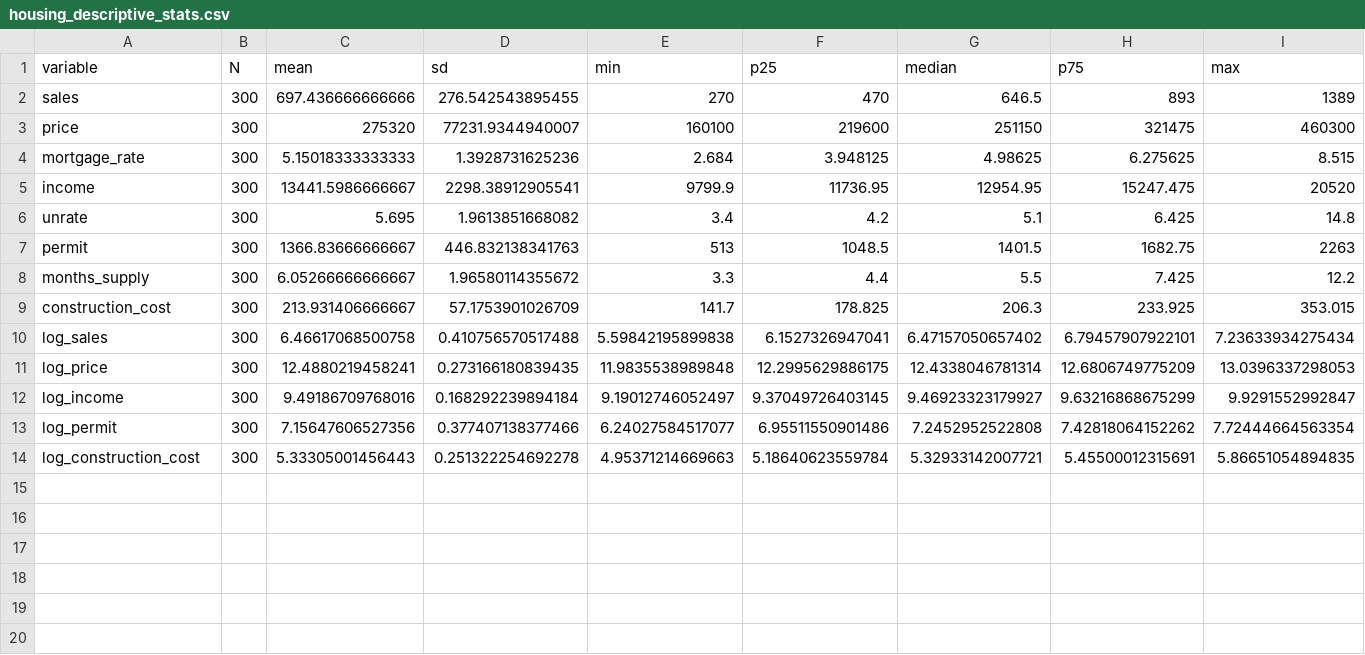
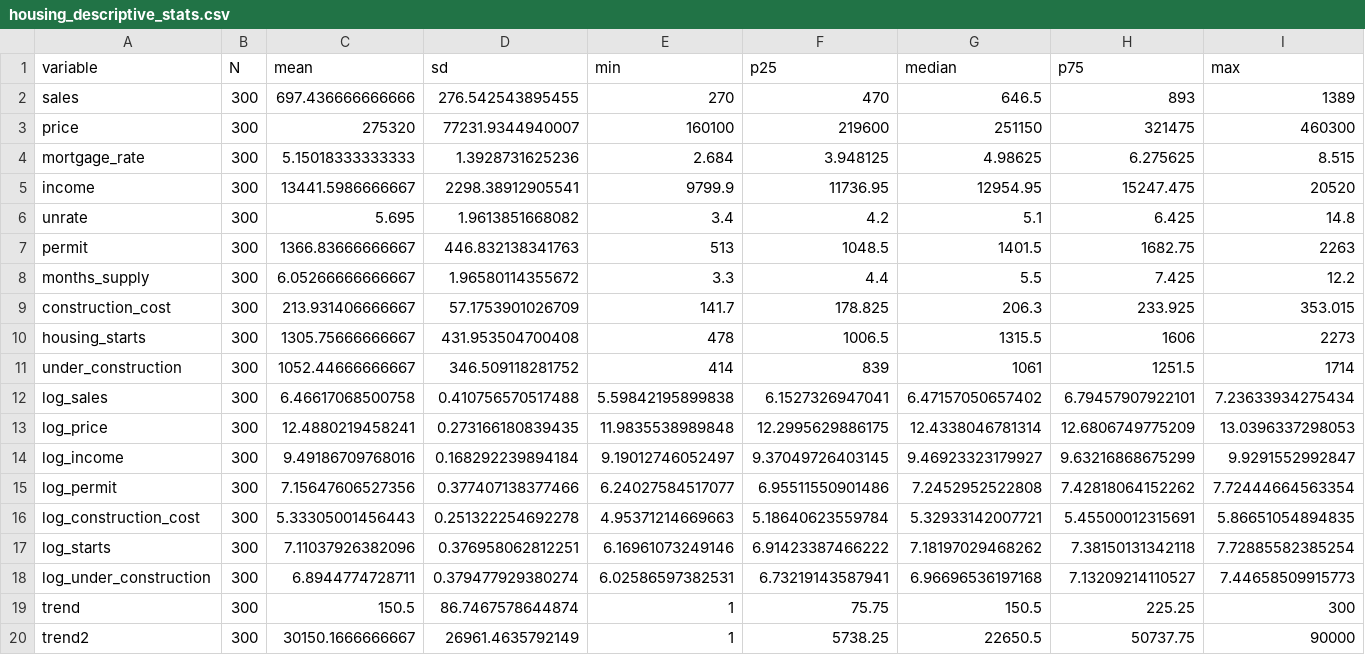
Before and after one commit to lsy999999999/Econometrics, a CSV file: output/step6_housing/housing_descriptive_stats.csv, drawn as a sheet; the diff names each change by its address in the sheet, - before the commit and + after, or states it on an @@ line.

```diff
--- a/output/step6_housing/housing_descriptive_stats.csv
+++ b/output/step6_housing/housing_descriptive_stats.csv
+row 10: housing_starts | 300 | 1305.75666666667 | 431.953504700408 | 478 | 1006.5 | 1315.5 | 1606 | 2273
+row 11: under_construction | 300 | 1052.44666666667 | 346.509118281752 | 414 | 839 | 1061 | 1251.5 | 1714
+row 17: log_starts | 300 | 7.11037926382096 | 0.376958062812251 | 6.16961073249146 | 6.91423387466222 | 7.18197029468262 | 7.38150131342118 | 7.72885582385254
+row 18: log_under_construction | 300 | 6.8944774728711 | 0.379477929380274 | 6.02586597382531 | 6.73219143587941 | 6.96696536197168 | 7.13209214110527 | 7.44658509915773
+row 19: trend | 300 | 150.5 | 86.7467578644874 | 1 | 75.75 | 150.5 | 225.25 | 300
+row 20: trend2 | 300 | 30150.1666666667 | 26961.4635792149 | 1 | 5738.25 | 22650.5 | 50737.75 | 90000
```
Also changed, not shown: output/step6_housing/housing_sem_raw.csv, output/step6_housing/housing_variable_dictionary.csv, 29 other files.
